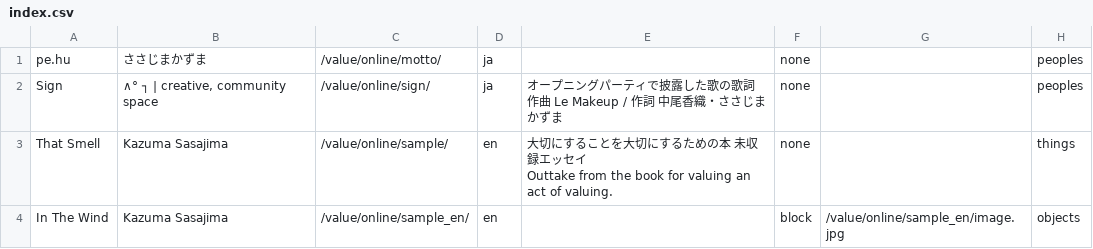
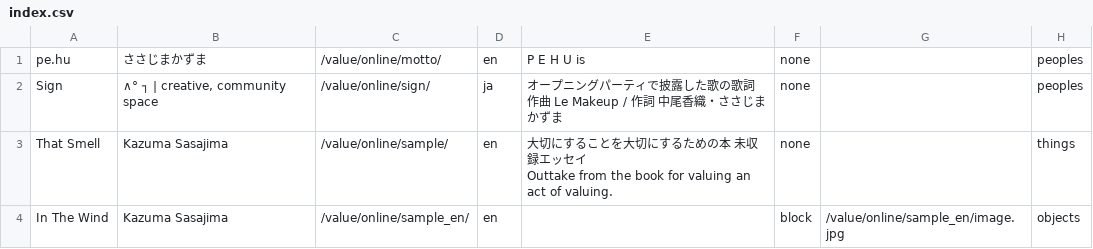
Before and after one commit to pe-hu/value, a CSV file: index/index.csv, drawn as a sheet; only a part is shown.

Commit message:
Update index.csv

```diff
--- a/index/index.csv
+++ b/index/index.csv
@@ -1,2 +1,2 @@
-pe.hu,"ささじまかずま",/value/online/motto/,ja,"",none,,peoples
+pe.hu,"ささじまかずま",/value/online/motto/,en,"P E H U is",none,,peoples
 Sign,"∧° ┐ | creative, community space",/value/online/sign/,ja,"オープニングパーティで披露した歌の歌詞
```
